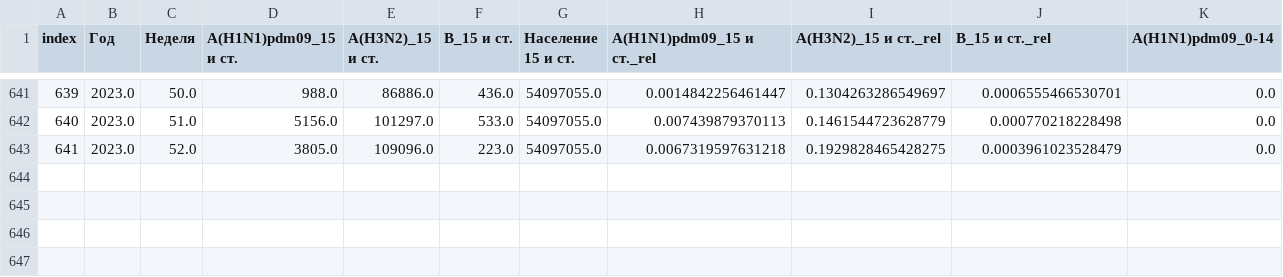
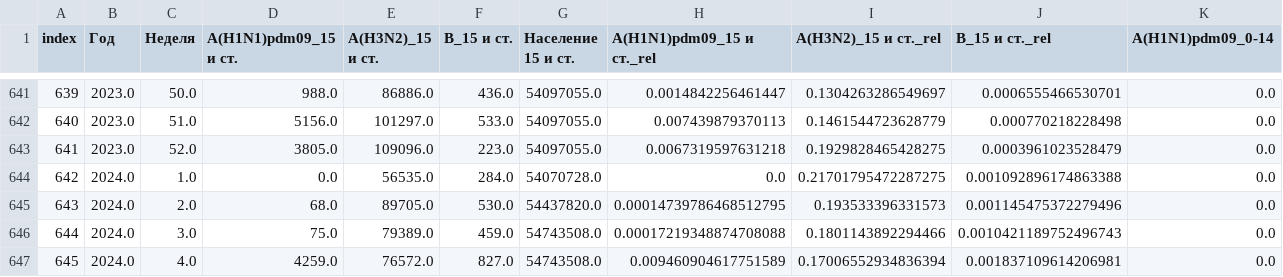
Before and after one commit to korzin-andrey/influenza_forecast, a CSV file: data/input/incidence_strains_spb_2_age_groups.csv, drawn as a sheet; only a part is shown, gaps mark what is left out; rows hold the shown columns only; the diff names each change by its address in the sheet, - before the commit and + after, or states it on an @@ line.

```diff
--- a/data/input/incidence_strains_spb_2_age_groups.csv
+++ b/data/input/incidence_strains_spb_2_age_groups.csv
+row 644: 642 | 2024.0 | 1.0 | 0.0 | 56535.0 | 284.0 | 54070728.0 | 0.0 | 0.21701795472287275 | 0.001092896174863388 | 0.0
+row 645: 643 | 2024.0 | 2.0 | 68.0 | 89705.0 | 530.0 | 54437820.0 | 0.00014739786468512795 | 0.193533396331573 | 0.001145475372279496 | 0.0
+row 646: 644 | 2024.0 | 3.0 | 75.0 | 79389.0 | 459.0 | 54743508.0 | 0.00017219348874708088 | 0.1801143892294466 | 0.0010421189752496743 | 0.0
+row 647: 645 | 2024.0 | 4.0 | 4259.0 | 76572.0 | 827.0 | 54743508.0 | 0.009460904617751589 | 0.17006552934836394 | 0.001837109614206981 | 0.0
```
Also changed, not shown: 7 other files.
